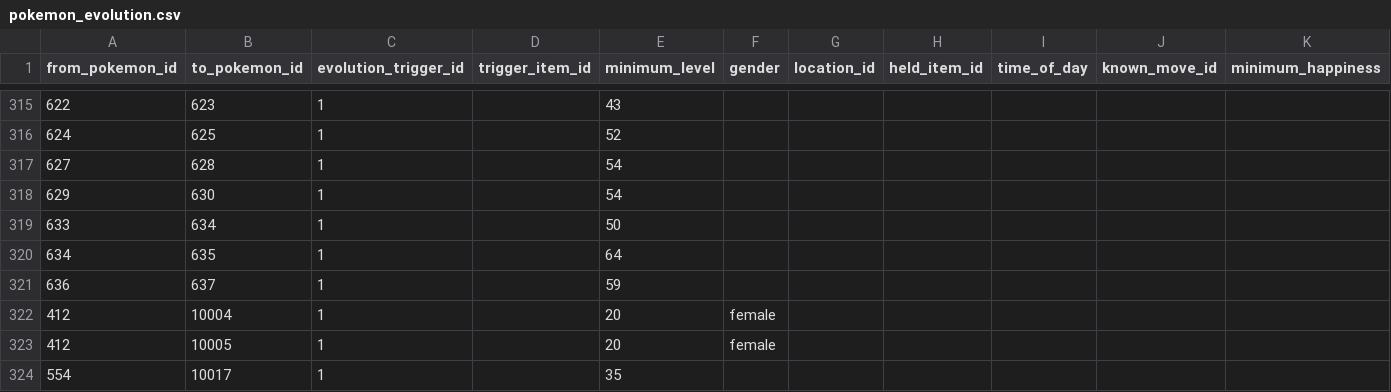
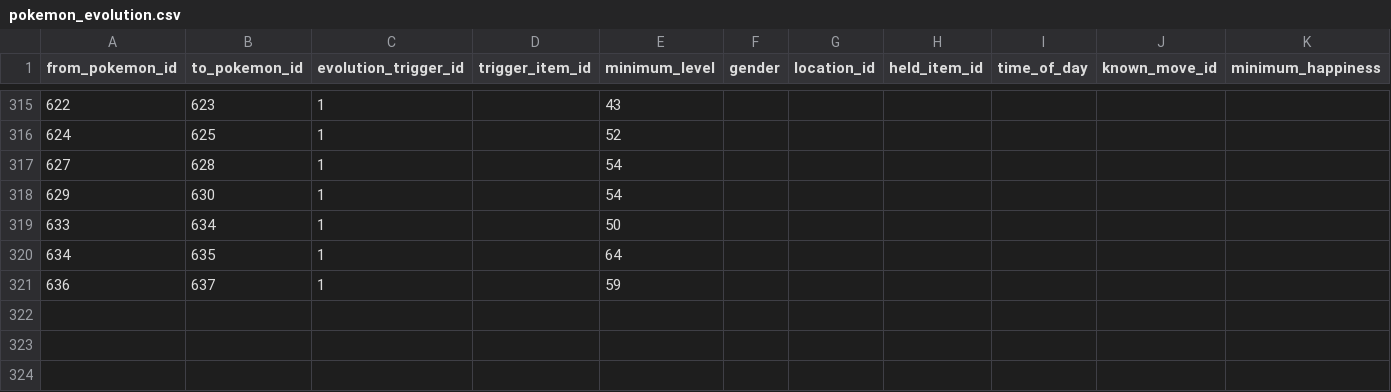
Before and after one commit to veekun/pokedex, a CSV file: pokedex/data/csv/pokemon_evolution.csv, drawn as a sheet; only a part is shown, gaps mark what is left out; rows hold the shown columns only; the diff names each change by its address in the sheet, - before the commit and + after, or states it on an @@ line.

```diff
--- a/pokedex/data/csv/pokemon_evolution.csv
+++ b/pokedex/data/csv/pokemon_evolution.csv
-row 322: 412 | 10004 | 1 |  | 20 | female
-row 323: 412 | 10005 | 1 |  | 20 | female
-row 324: 554 | 10017 | 1 |  | 35
```
Also changed, not shown: pokedex/data/csv/pokemon.csv, pokedex/data/csv/pokemon_dex_numbers.csv, 5 other files.
